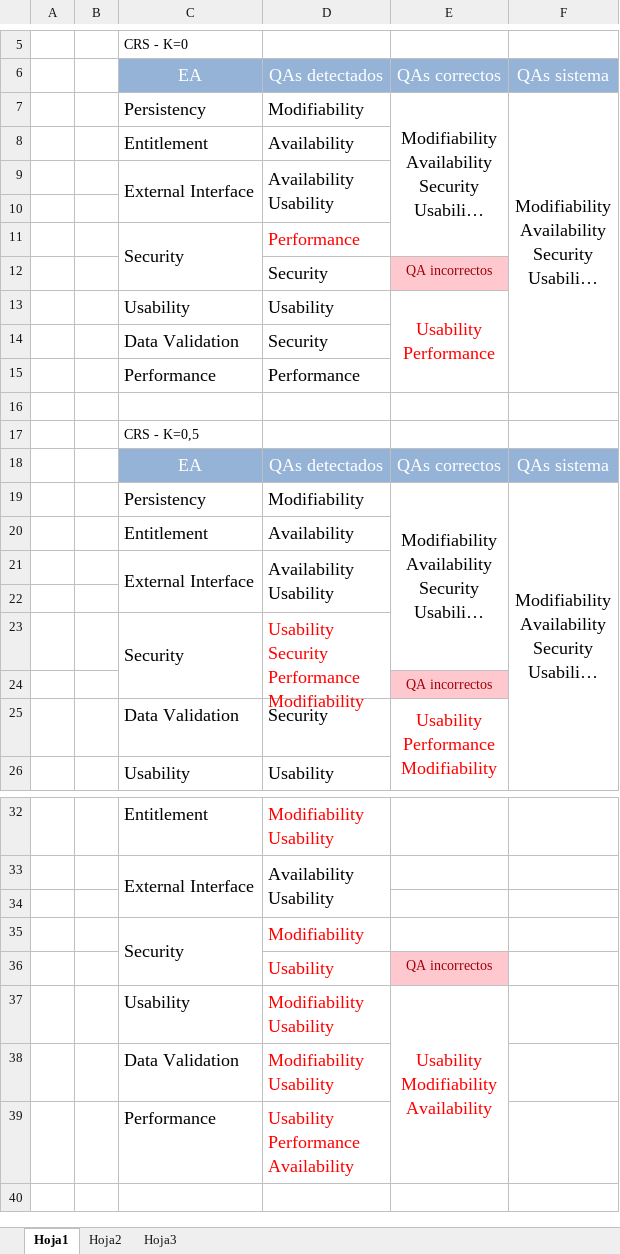
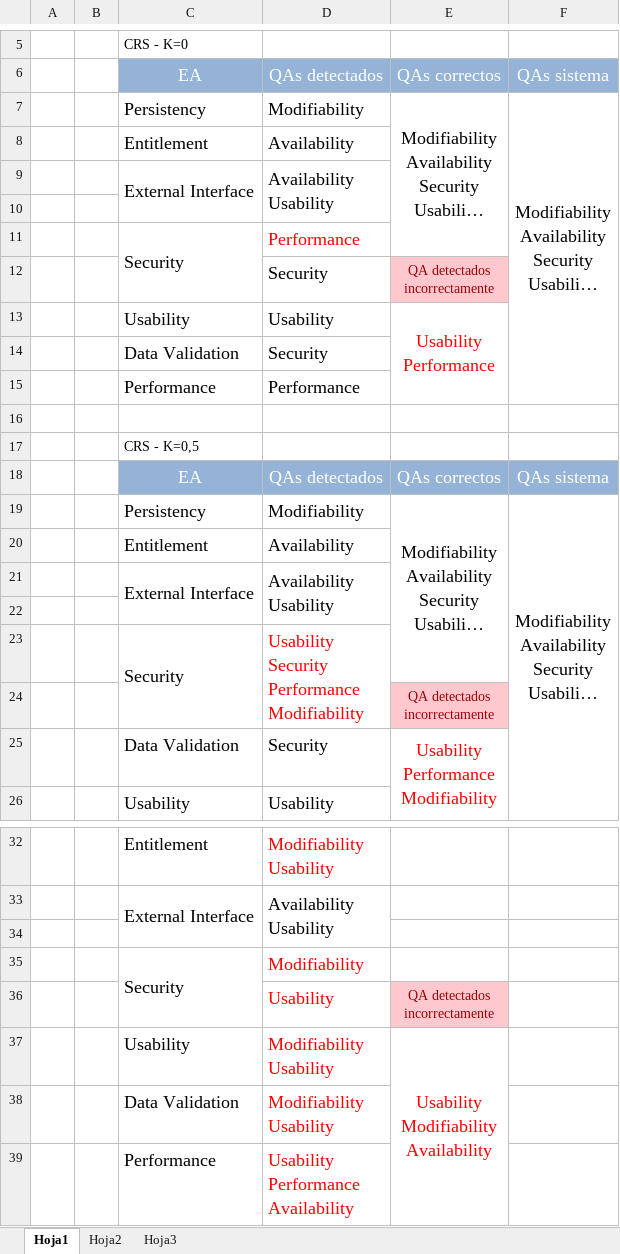
Before and after one commit to alejandrorago/qatesis2, an Excel workbook: StudyCases/CRS.xlsx, sheet Hoja1, drawn as a sheet; only a part is shown, gaps mark what is left out; long unchanged cells end in …; values as stored, in another font and other column widths than the file's, no borders; charts and pictures not drawn; ↵ is a line break in a cell; the diff names each change by its address in the sheet, - before the commit and + after, or states it on an @@ line.

```diff
--- a/StudyCases/CRS.xlsx (sheet Hoja1)
+++ b/StudyCases/CRS.xlsx (sheet Hoja1)
-E12: QA incorrectos
+E12: QA detectados ↵ incorrectamente
-E24: QA incorrectos
+E24: QA detectados ↵ incorrectamente
-E36: QA incorrectos
+E36: QA detectados ↵ incorrectamente
```
Also changed, not shown: StudyCases/HWS.xlsx.
